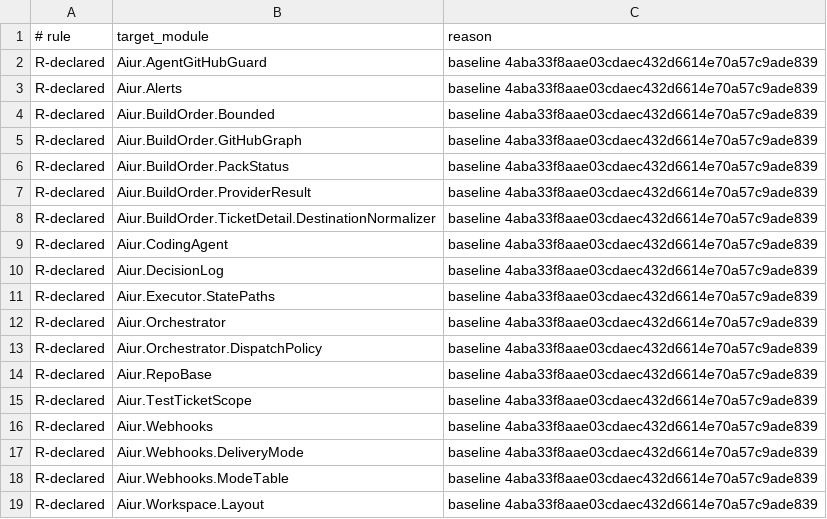
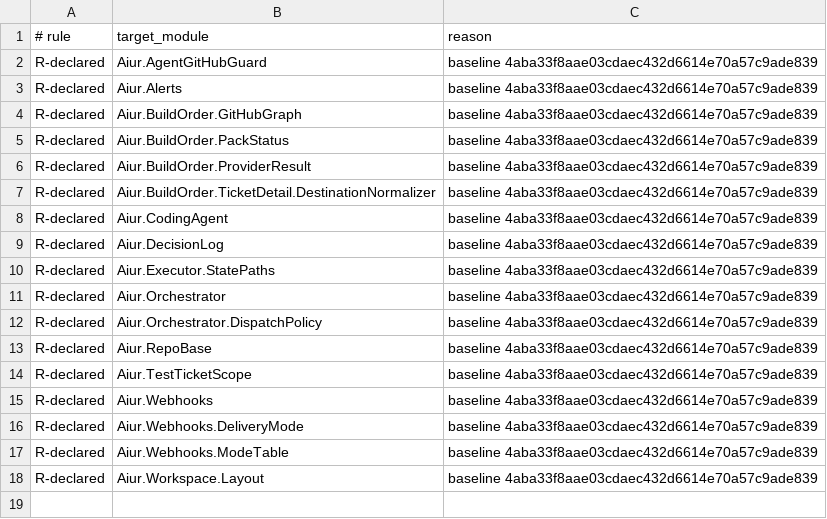
Before and after one commit to aiur-team/aiur, a TSV file: scripts/components/allowlist/github.tsv, drawn as a sheet.

```diff
--- a/scripts/components/allowlist/github.tsv
+++ b/scripts/components/allowlist/github.tsv
@@ -3,3 +3,2 @@ R-declared	Aiur.AgentGitHubGuard	baseline 4aba33f8aae03cdaec432d6614e70a57c9ade8
 R-declared	Aiur.Alerts	baseline 4aba33f8aae03cdaec432d6614e70a57c9ade839
-R-declared	Aiur.BuildOrder.Bounded	baseline 4aba33f8aae03cdaec432d6614e70a57c9ade839
 R-declared	Aiur.BuildOrder.GitHubGraph	baseline 4aba33f8aae03cdaec432d6614e70a57c9ade839
```
Also changed, not shown: 46 other files.
